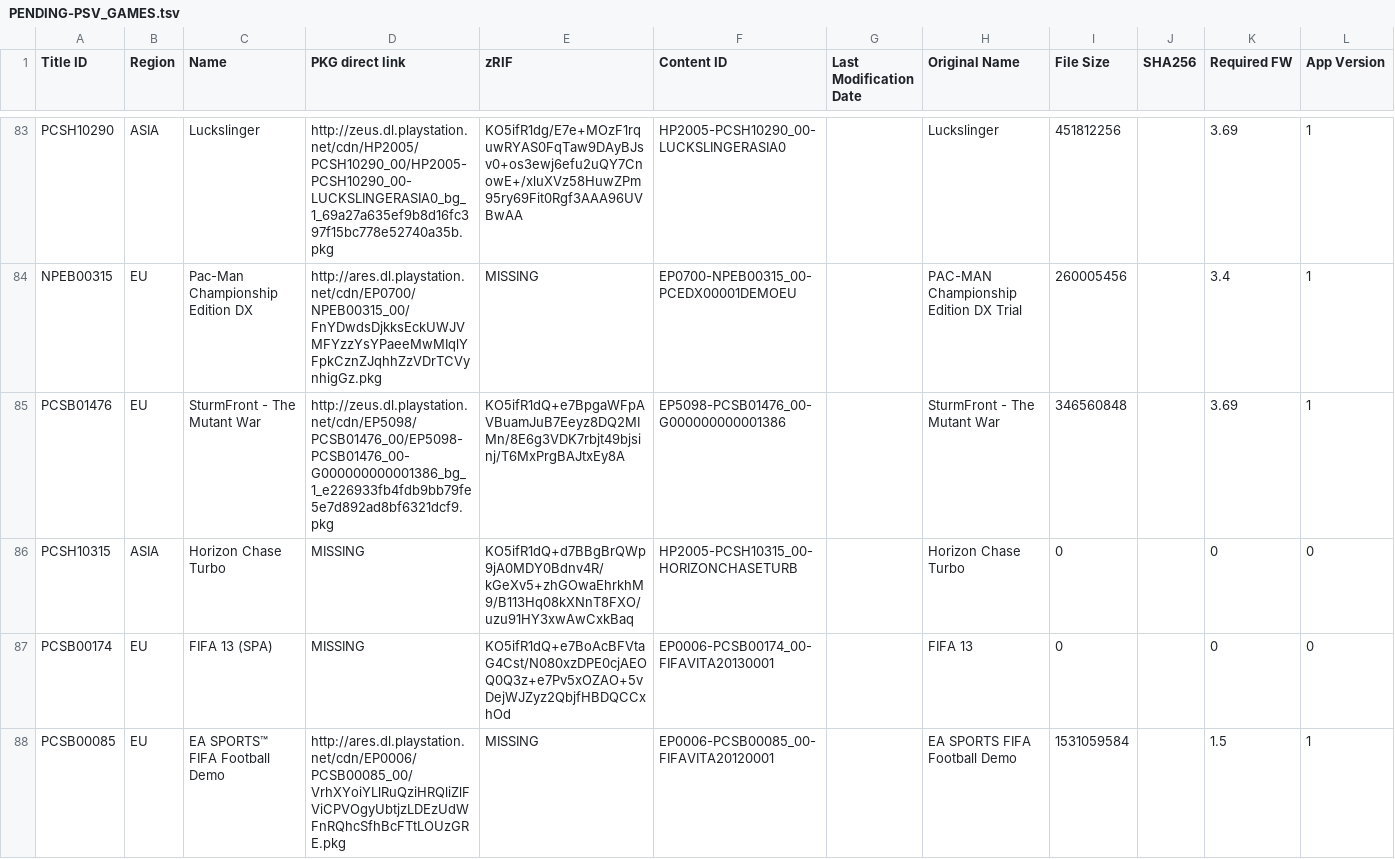
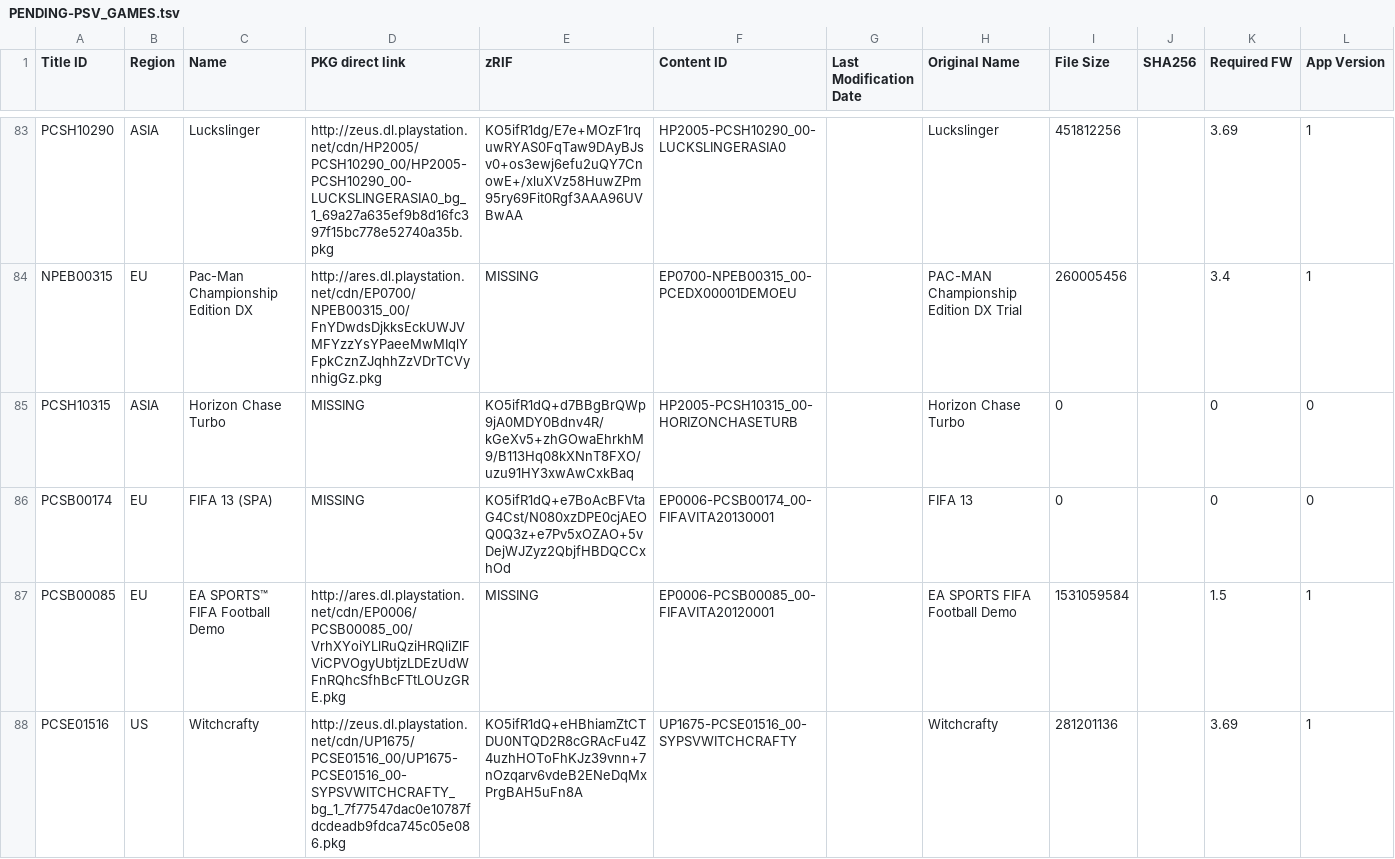
Before and after one commit to 1jtp8sobiu/1jtp8sobiu.github.io, a TSV file: tsv/PENDING-PSV_GAMES.tsv, drawn as a sheet; only a part is shown, gaps mark what is left out; the shorter side is filled out with more unchanged rows; the diff names each change by its address in the sheet, - before the commit and + after, or states it on an @@ line.

Commit message:
PENDING-PSV_GAMES 20211024_233121

```diff
--- a/tsv/PENDING-PSV_GAMES.tsv
+++ b/tsv/PENDING-PSV_GAMES.tsv
-row 85: PCSB01476 | EU | SturmFront - The Mutant War | http://zeus.dl.playstation.net/cdn/EP5098/PCSB01476_00/EP5098-PCSB01476_00-G000000000001386_bg_1_e226933fb4fdb9bb79fe5e7d892ad8bf6321dcf9.pkg | KO5ifR1dQ+e7BpgaWFpAVBuamJuB7Eeyz8DQ2MIMn/8E6g3VDK7rbjt49bjsinj/T6MxPrgBAJtxEy8A | EP5098-PCSB01476_00-G000000000001386 |  | SturmFront - The Mutant War | 346560848 |  | 3.69 | 1
```
